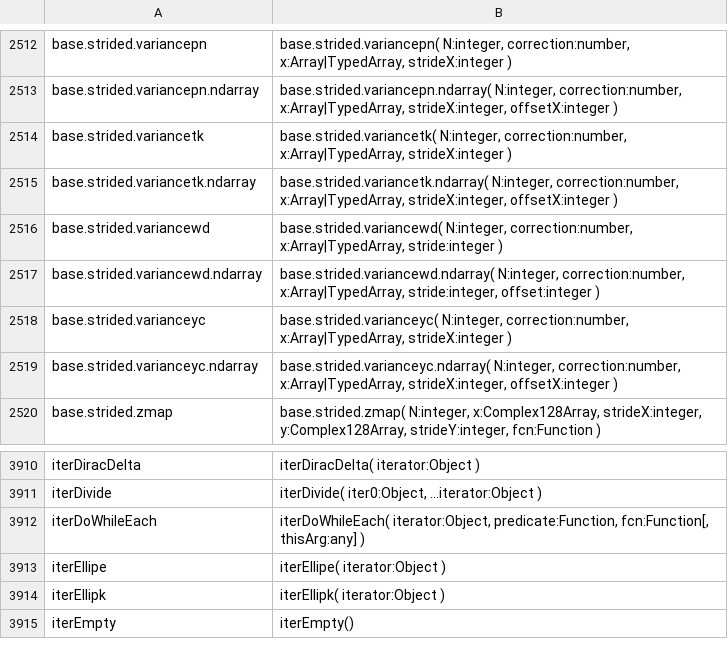
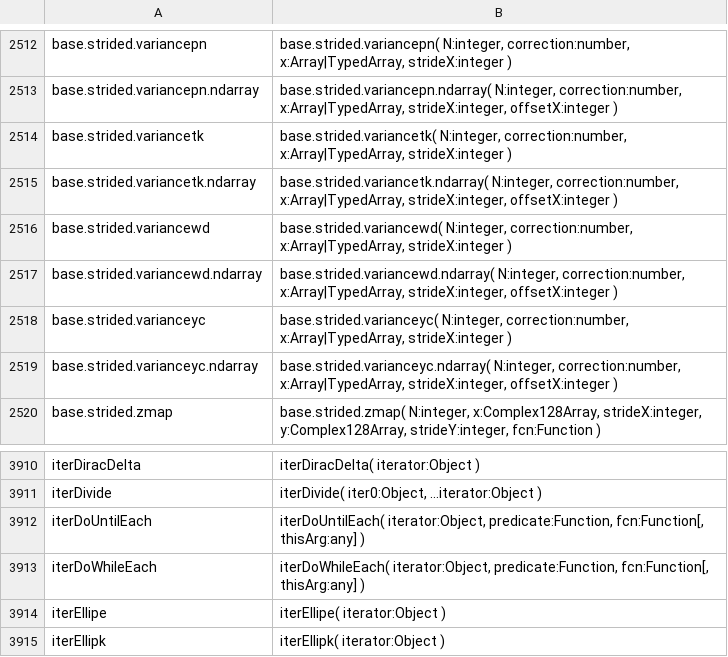
Before and after one commit to stdlib-js/repl, a CSV file: typed-signature/data/data.csv, drawn as a sheet; only a part is shown, gaps mark what is left out; the shorter side is filled out with more unchanged rows.

```diff
--- a/typed-signature/data/data.csv
+++ b/typed-signature/data/data.csv
@@ -2515,4 +2515,4 @@ base.strided.variancetk,"base.strided.variancetk( N:integer, correction:number,
 base.strided.variancetk.ndarray,"base.strided.variancetk.ndarray( N:integer, correction:number, x:Array|TypedArray, strideX:integer, offsetX:integer )"
-base.strided.variancewd,"base.strided.variancewd( N:integer, correction:number, x:Array|TypedArray, stride:integer )"
-base.strided.variancewd.ndarray,"base.strided.variancewd.ndarray( N:integer, correction:number, x:Array|TypedArray, stride:integer, offset:integer )"
+base.strided.variancewd,"base.strided.variancewd( N:integer, correction:number, x:Array|TypedArray, strideX:integer )"
+base.strided.variancewd.ndarray,"base.strided.variancewd.ndarray( N:integer, correction:number, x:Array|TypedArray, strideX:integer, offsetX:integer )"
 base.strided.varianceyc,"base.strided.varianceyc( N:integer, correction:number, x:Array|TypedArray, strideX:integer )"
@@ -3911,2 +3911,3 @@ iterDiracDelta,"iterDiracDelta( iterator:Object )"
 iterDivide,"iterDivide( iter0:Object, ...iterator:Object )"
+iterDoUntilEach,"iterDoUntilEach( iterator:Object, predicate:Function, fcn:Function[, thisArg:any] )"
 iterDoWhileEach,"iterDoWhileEach( iterator:Object, predicate:Function, fcn:Function[, thisArg:any] )"
```
Also changed, not shown: info/data/data.csv, signature/data/data.csv, 6 other files.
